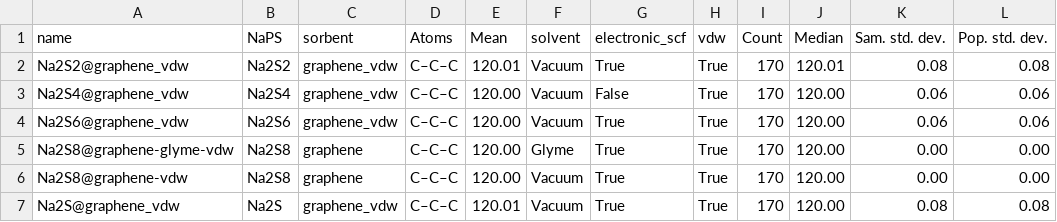
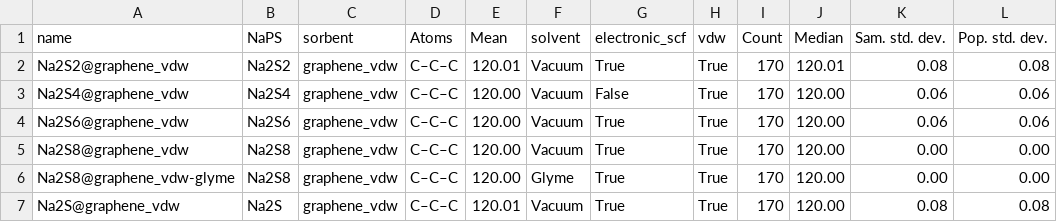
Before and after one commit to AndrewTaehonKim/2025_AndrewKim_Cooper_Masters, a CSV file: Data-extracted/final/angles/sorbent-NaPS@graphene_vdw_angle-rad8.csv, drawn as a sheet; only a part is shown; the diff names each change by its address in the sheet, - before the commit and + after, or states it on an @@ line.

```diff
--- a/Data-extracted/final/angles/sorbent-NaPS@graphene_vdw_angle-rad8.csv
+++ b/Data-extracted/final/angles/sorbent-NaPS@graphene_vdw_angle-rad8.csv
-A5 (name): Na2S8@graphene-glyme-vdw
+A5 (name): Na2S8@graphene_vdw
-C5:C6 (sorbent): graphene
+C5:C6 (sorbent): graphene_vdw
-F5 (solvent): Glyme
+F5 (solvent): Vacuum
-A6 (name): Na2S8@graphene-vdw
+A6 (name): Na2S8@graphene_vdw-glyme
-F6 (solvent): Vacuum
+F6 (solvent): Glyme
```
Also changed, not shown: Data-extracted/all/NaPS@graphene_vdw.csv, Data-extracted/final/angles/NaPSNaPS@graphene_vdw_angle-rad62.csv, 10 other files.
